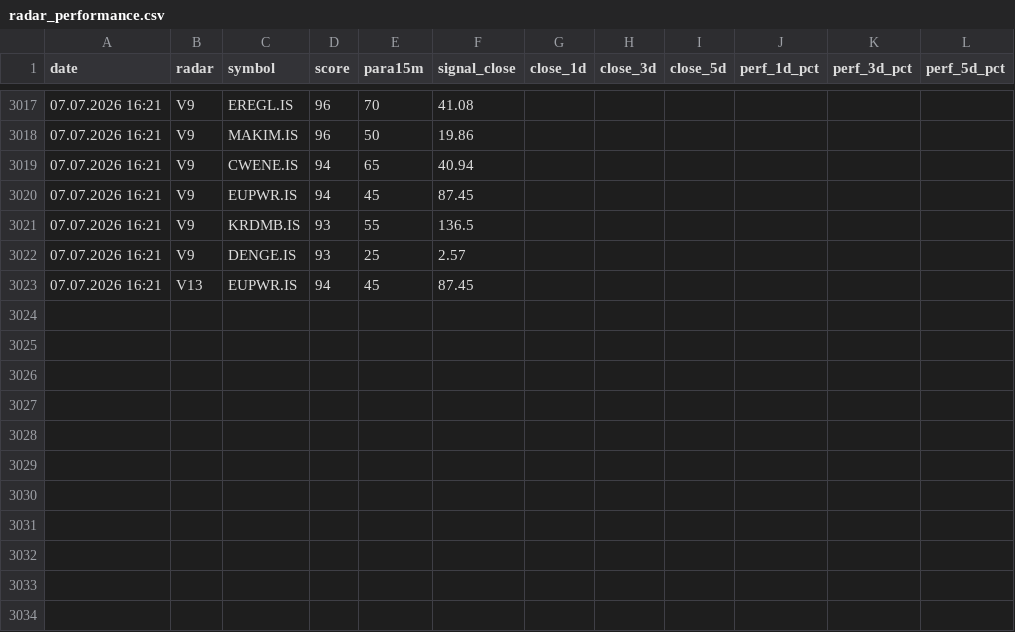
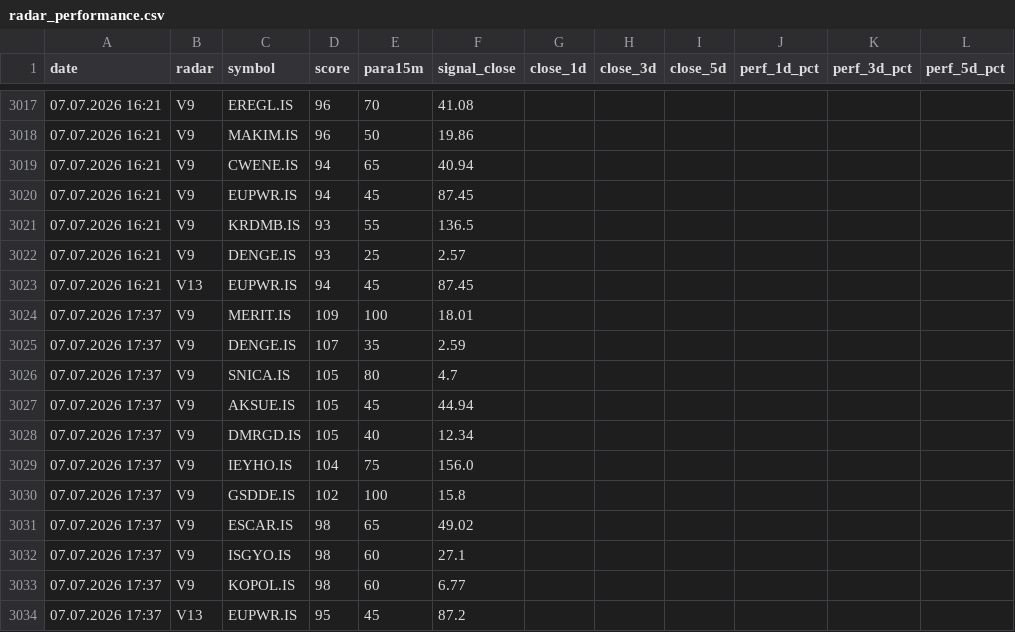
Before and after one commit to gokhan-bist-radar/gokhan-bist-radar, a CSV file: radar_performance.csv, drawn as a sheet; only a part is shown, gaps mark what is left out.

```diff
--- a/radar_performance.csv
+++ b/radar_performance.csv
@@ -3023 +3023,12 @@ date,radar,symbol,score,para15m,signal_close,close_1d,close_3d,close_5d,perf_1d_
 07.07.2026 16:21,V13,EUPWR.IS,94,45,87.45,,,,,,
+07.07.2026 17:37,V9,MERIT.IS,109,100,18.01,,,,,,
+07.07.2026 17:37,V9,DENGE.IS,107,35,2.59,,,,,,
+07.07.2026 17:37,V9,SNICA.IS,105,80,4.7,,,,,,
+07.07.2026 17:37,V9,AKSUE.IS,105,45,44.94,,,,,,
+07.07.2026 17:37,V9,DMRGD.IS,105,40,12.34,,,,,,
+07.07.2026 17:37,V9,IEYHO.IS,104,75,156.0,,,,,,
+07.07.2026 17:37,V9,GSDDE.IS,102,100,15.8,,,,,,
+07.07.2026 17:37,V9,ESCAR.IS,98,65,49.02,,,,,,
+07.07.2026 17:37,V9,ISGYO.IS,98,60,27.1,,,,,,
+07.07.2026 17:37,V9,KOPOL.IS,98,60,6.77,,,,,,
+07.07.2026 17:37,V13,EUPWR.IS,95,45,87.2,,,,,,
```
Also changed, not shown: radar_memory.csv, radar_signals.csv.
